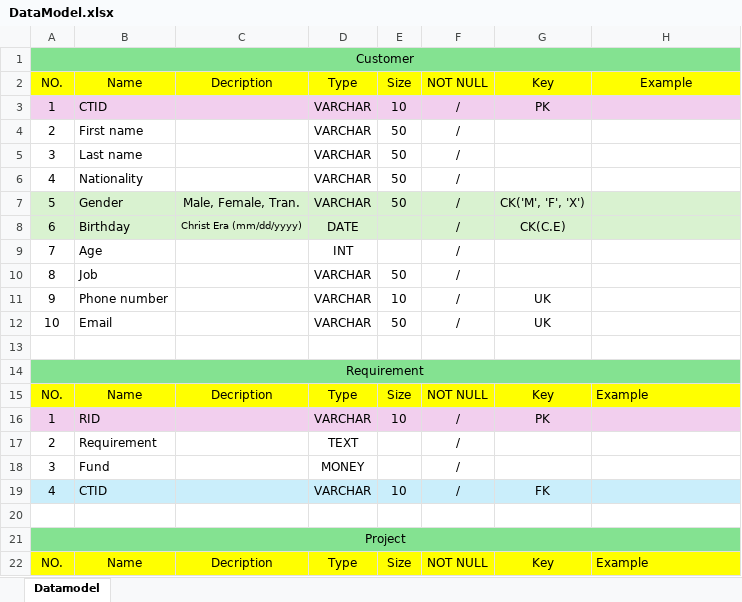
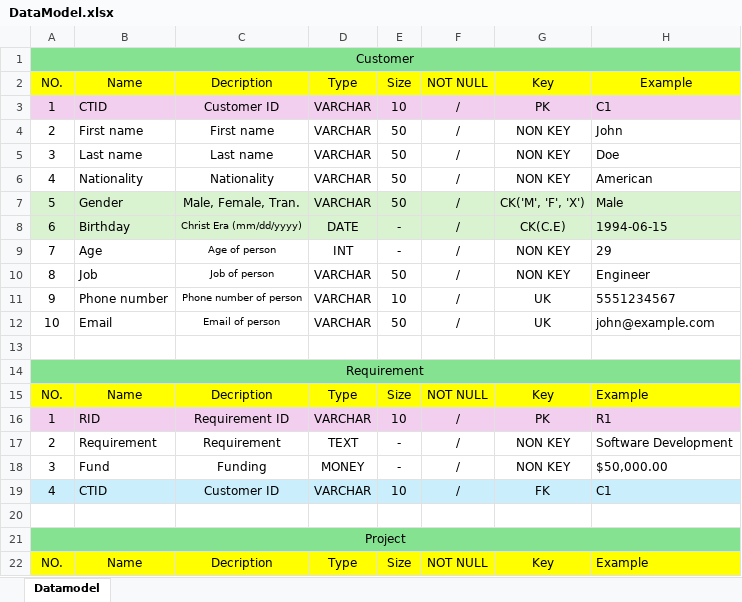
Before and after one commit to KidsadakornNuallaoong/Project-Management-DB, an Excel workbook: DataModel.xlsx, sheet Datamodel, drawn as a sheet; only a part is shown; values as stored, in another font and other column widths than the file's, no borders; the diff covers the shown part only; the diff names each change by its address in the sheet, - before the commit and + after, or states it on an @@ line.

Commit message:
Update DataModel.xlsx

```diff
--- a/DataModel.xlsx (sheet Datamodel)
+++ b/DataModel.xlsx (sheet Datamodel)
-C3: (empty)
+C3: Customer ID
-H3: (empty)
+H3: C1
-C4: (empty)
+C4: First name
-G4:G6: (empty)
+G4:G6: NON KEY
-H4: (empty)
+H4: John
-C5: (empty)
+C5: Last name
-H5: (empty)
+H5: Doe
-C6: (empty)
+C6: Nationality
-H6: (empty)
+H6: American
-H7: (empty)
+H7: Male
-E8:E9: (empty)
+E8:E9: -
-H8: (empty)
+H8: 1994-06-15
-C9: (empty)
+C9: Age of person
-G9:G10: (empty)
+G9:G10: NON KEY
-H9: (empty)
+H9: 29
-C10: (empty)
+C10: Job of person
-H10: (empty)
+H10: Engineer
-C11: (empty)
+C11: Phone number of person
-H11: (empty)
+H11: 5551234567
-C12: (empty)
+C12: Email of person
-H12: (empty)
+H12: john@example.com
-C16: (empty)
+C16: Requirement ID
-H16: (empty)
+H16: R1
-C17: (empty)
+C17: Requirement
-E17:E18: (empty)
+E17:E18: -
-G17:G18: (empty)
+G17:G18: NON KEY
-H17: (empty)
+H17: Software Development
-C18: (empty)
+C18: Funding
-H18: (empty)
+H18: $50,000.00
-C19: (empty)
+C19: Customer ID
-H19: (empty)
+H19: C1
```
Also changed, not shown: 92 edited cells elsewhere in this sheet.
